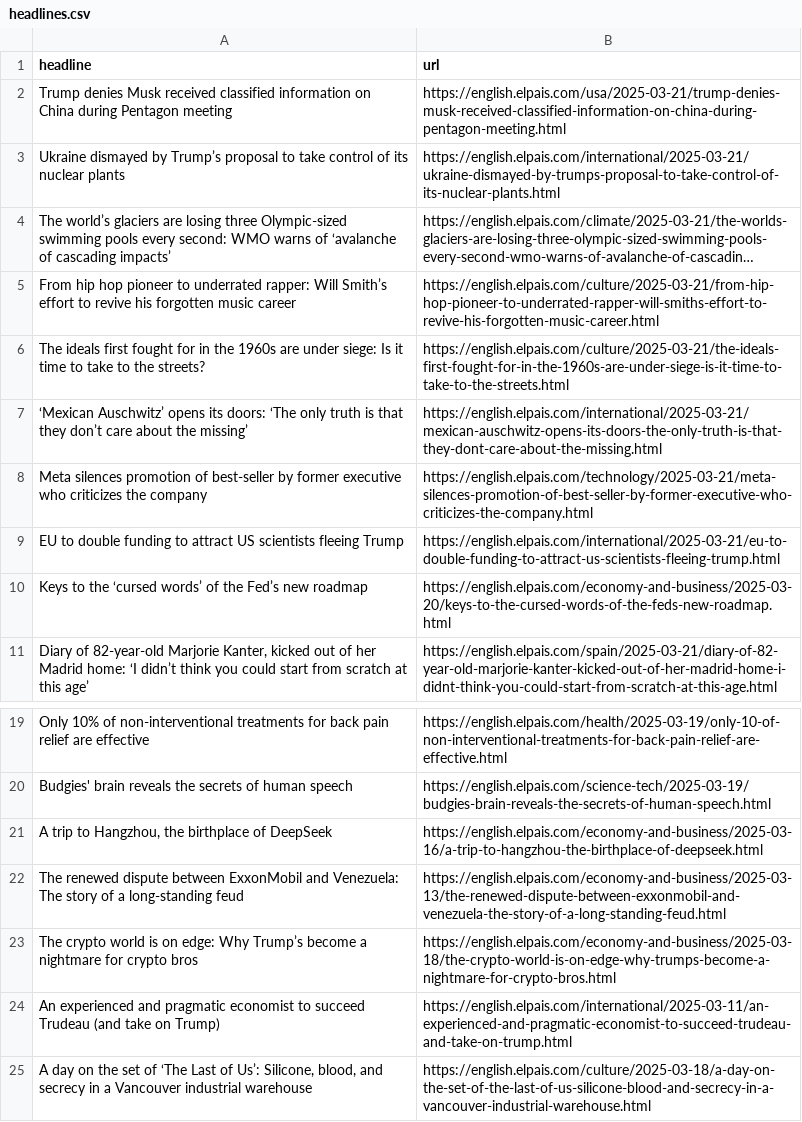
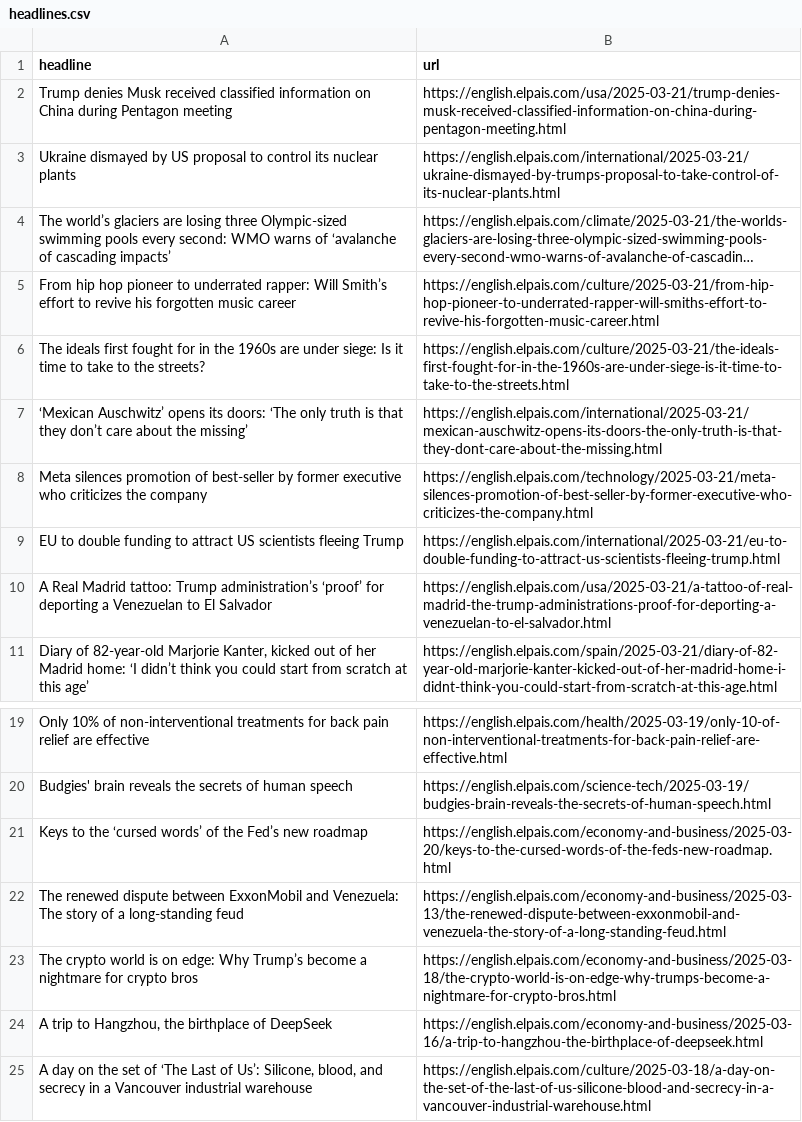
Before and after one commit to rtalabong/el-pais-scraper, a CSV file: headlines.csv, drawn as a sheet; only a part is shown, gaps mark what is left out; long unchanged cells end in …; removed rows and columns are numbered as before the commit, all else as after; the diff names each change by its address in the sheet, - before the commit and + after, or states it on an @@ line.

```diff
--- a/headlines.csv
+++ b/headlines.csv
-A3 (headline): …dismayed by Trump’s proposal to take control of its nuclear…
+A3 (headline): …dismayed by US proposal to control its nuclear…
+row 10: A Real Madrid tattoo: Trump administration’s ‘proof’ for deporting a Venezuelan to El Salvador | https://english.elpais.com/usa/2025-03-21/a-tattoo-of-real-madrid-the-trump-administrations-proof-for-deporting-a-venezuelan-to-el-salvador.html
@@ row 10 moved to row 21: Keys to the ‘cursed words’ of the Fed’s … @@
-row 24: An experienced and pragmatic economist to succeed Trudeau (and take on Trump) | https://english.elpais.com/international/2025-03-11/an-experienced-and-pragmatic-economist-to-succeed-trudeau-and-take-on-trump.html
@@ row 21 moved to row 24: A trip to Hangzhou, the birthplace of De… @@
```
